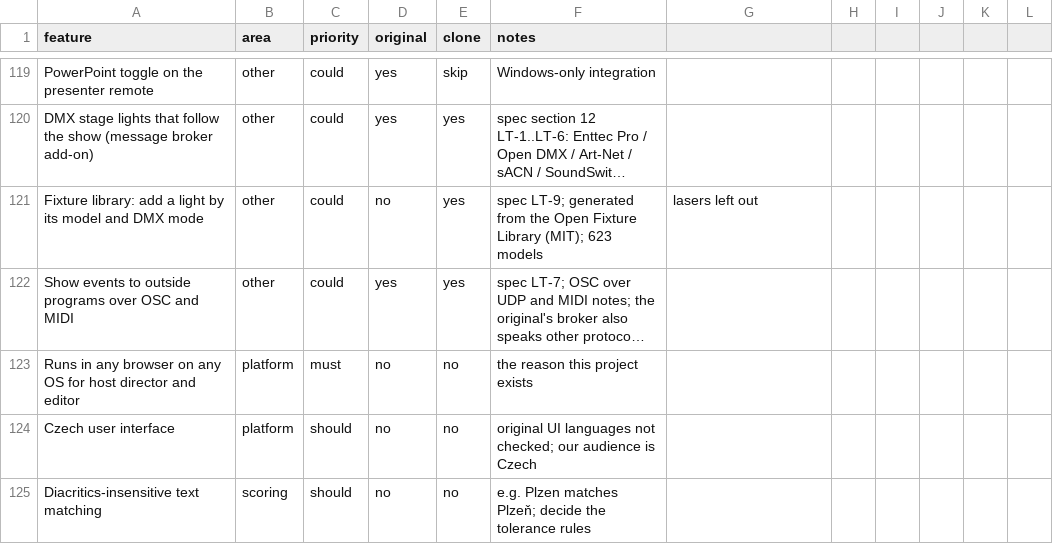
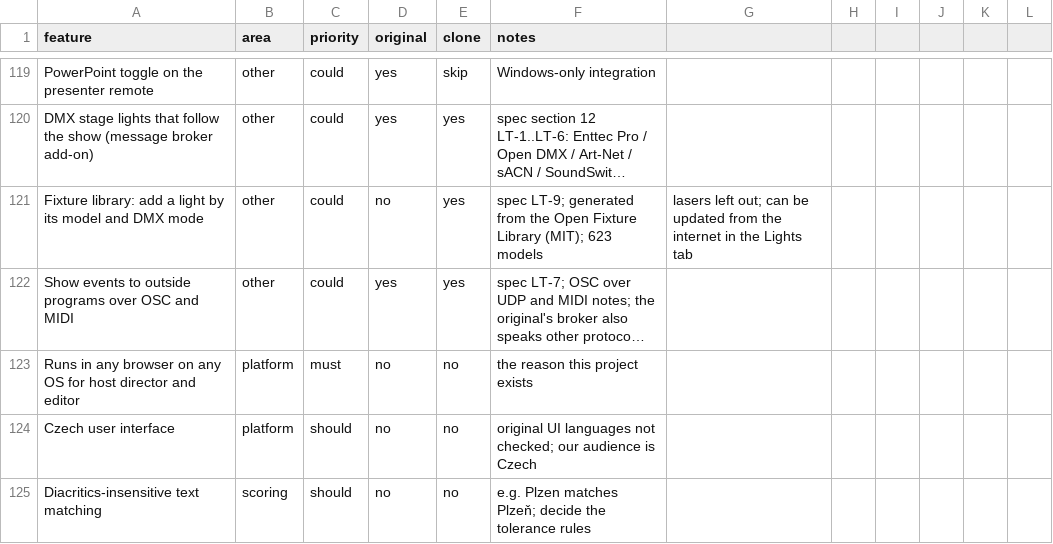
Before and after one commit to jakubkodajek/Buzzdome, a CSV file: replica/features.csv, drawn as a sheet; only a part is shown, gaps mark what is left out; long unchanged cells end in …; the diff names each change by its address in the sheet, - before the commit and + after, or states it on an @@ line.

```diff
--- a/replica/features.csv
+++ b/replica/features.csv
-G121: lasers left out
+G121: lasers left out; can be updated from the internet in the Lights tab
```
Also changed, not shown: 34 other files.
